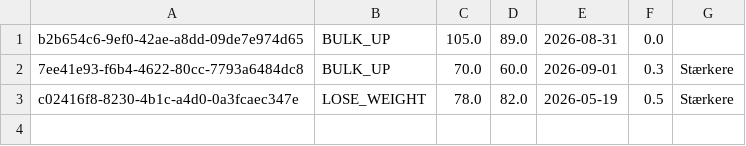
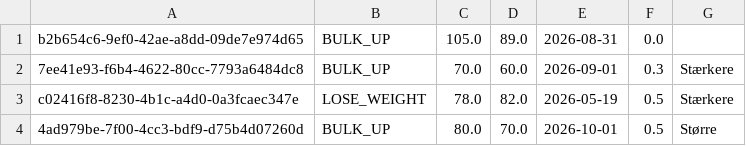
Before and after one commit to thooleif/ICE-Opgave, a CSV file: Data/FitnessGoals.csv, drawn as a sheet.

```diff
--- a/Data/FitnessGoals.csv
+++ b/Data/FitnessGoals.csv
@@ -3 +3,2 @@ b2b654c6-9ef0-42ae-a8dd-09de7e974d65;BULK_UP;105.0;89.0;2026-08-31;0.0
 c02416f8-8230-4b1c-a4d0-0a3fcaec347e;LOSE_WEIGHT;78.0;82.0;2026-05-19;0.5;Stærkere
+4ad979be-7f00-4cc3-bdf9-d75b4d07260d;BULK_UP;80.0;70.0;2026-10-01;0.5;Større
```
Also changed, not shown: Data/LastWorkouts.csv, Data/MacroPlans.csv, 8 other files.
